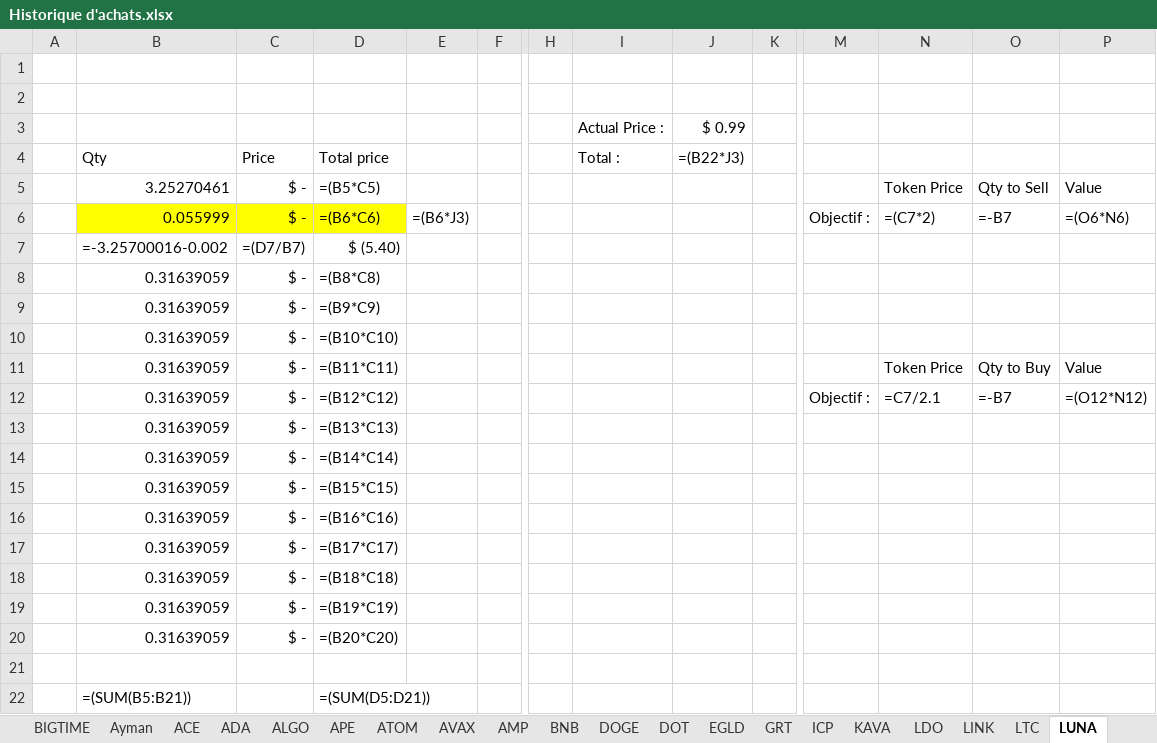
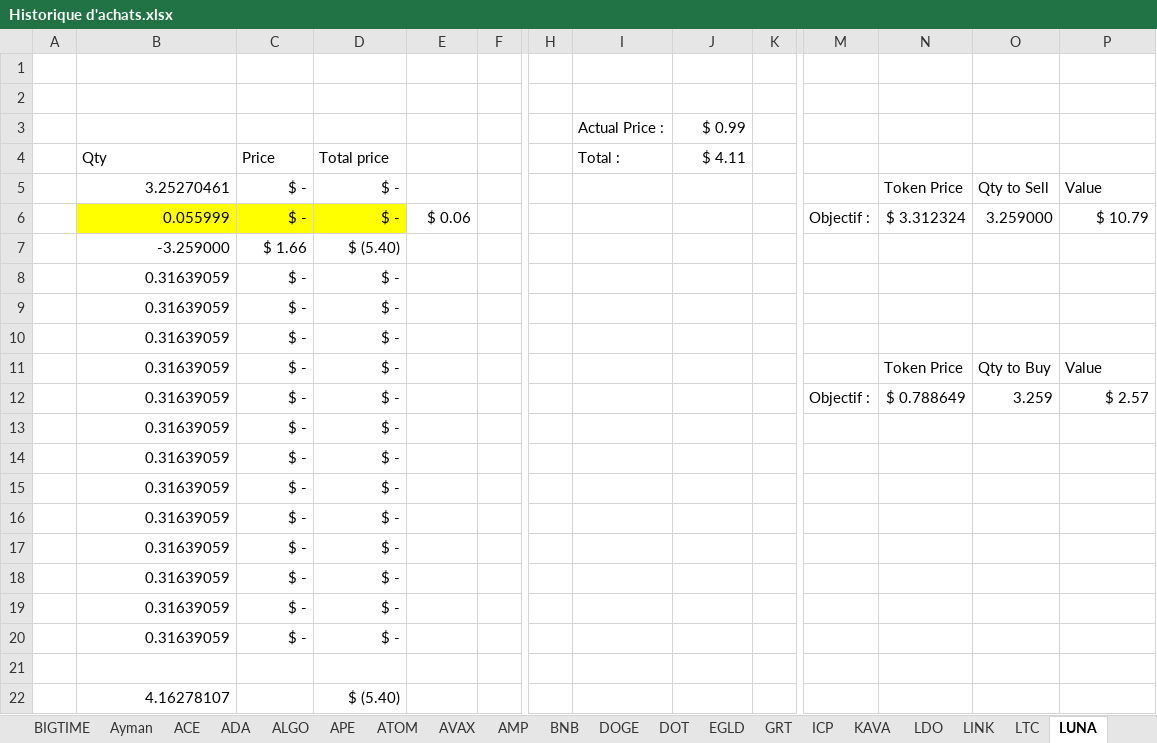
Before and after one commit to ElTiko94/CryptoDashboard, an Excel workbook: Data/Historique d'achats.xlsx, sheet LUNA, drawn as a sheet; only a part is shown, gaps mark what is left out; values as stored, in another font and other column widths than the file's, no borders; formulas without a stored value are shown as written; conditional formats not drawn; removed rows and columns are numbered as before the commit, all else as after; rows hold the shown columns only; the diff names each change by its address in the sheet, - before the commit and + after, or states it on an @@ line.

```diff
--- a/Data/Historique d'achats.xlsx (sheet LUNA)
+++ b/Data/Historique d'achats.xlsx (sheet LUNA)
-J4: =(B22*J3)
+J4: $ 4.11
-D5: =(B5*C5)
+D5: $ -
-row 6:  | 0.055999 | $ - | =(B6*C6) | =(B6*J3) |  |  |  |  |  | Objectif : | =(C7*2) | =-B7 | =(O6*N6)
-row 7:  | =-3.25700016-0.002 | =(D7/B7) | $ (5.40)
+row 6:  | 0.055999 | $ - | $ - | $ 0.06 |  |  |  |  |  | Objectif : | $ 3.312324 | 3.259000 | $ 10.79
+row 7:  | -3.259000 | $ 1.66 | $ (5.40)
-D8: =(B8*C8)
+D8: $ -
-D9: =(B9*C9)
+D9: $ -
-D10: =(B10*C10)
+D10: $ -
-D11: =(B11*C11)
+D11: $ -
-row 12:  | 0.31639059 | $ - | =(B12*C12) |  |  |  |  |  |  | Objectif : | =C7/2.1 | =-B7 | =(O12*N12)
+row 12:  | 0.31639059 | $ - | $ - |  |  |  |  |  |  | Objectif : | $ 0.788649 | 3.259 | $ 2.57
-D13: =(B13*C13)
+D13: $ -
-D14: =(B14*C14)
+D14: $ -
-D15: =(B15*C15)
+D15: $ -
-D16: =(B16*C16)
+D16: $ -
-D17: =(B17*C17)
+D17: $ -
-D18: =(B18*C18)
+D18: $ -
-D19: =(B19*C19)
+D19: $ -
-D20: =(B20*C20)
+D20: $ -
-row 22:  | =(SUM(B5:B21)) |  | =(SUM(D5:D21))
+row 22:  | 4.16278107 |  | $ (5.40)
```
Also changed, not shown: sheet BTC, sheet Cake, sheet SOL, sheet ATLAS, sheet ETH, sheet LUNC, 32 more sheets, charts or pictures, Data/Vision General.xlsx.
